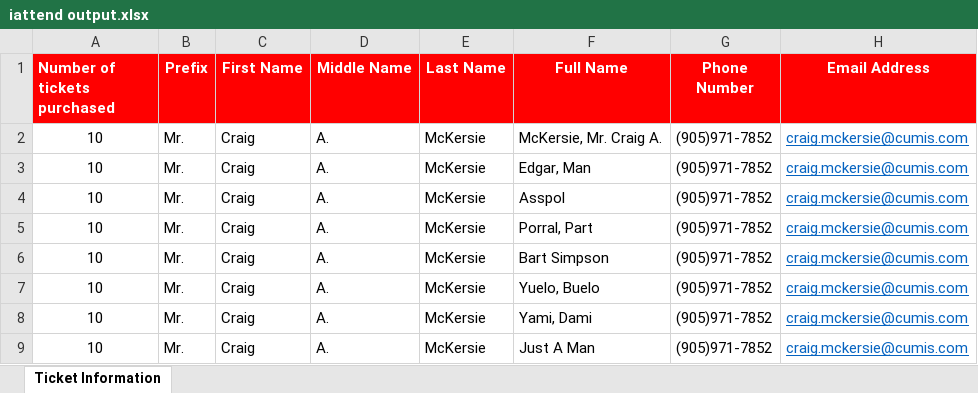
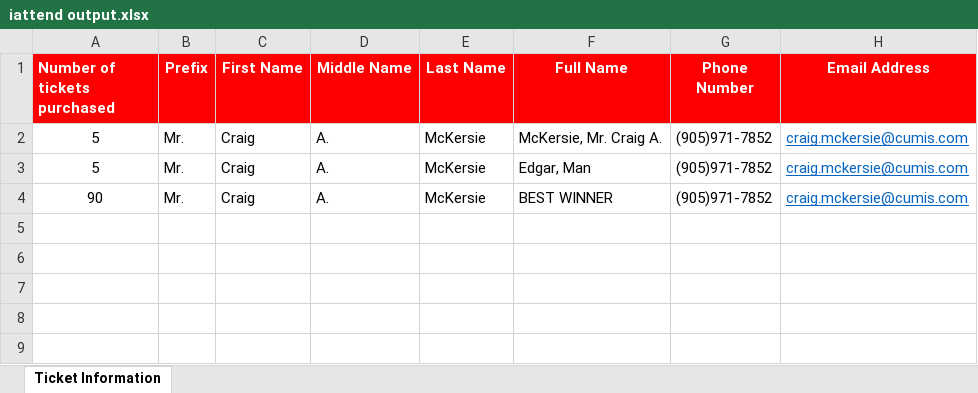
Before and after one commit to jjmanikan/United-Way, an Excel workbook: WinnerWinnerChickenDinner/iattend output.xlsx, sheet Ticket Information, drawn as a sheet; values as stored, in another font and other column widths than the file's, no borders; removed rows and columns are numbered as before the commit, all else as after; the diff names each change by its address in the sheet, - before the commit and + after, or states it on an @@ line.

```diff
--- a/WinnerWinnerChickenDinner/iattend output.xlsx (sheet Ticket Information)
+++ b/WinnerWinnerChickenDinner/iattend output.xlsx (sheet Ticket Information)
-A2:A3 (Number of tickets purchased): 10
+A2:A3 (Number of tickets purchased): 5
-row 4: 10 | Mr. | Craig | A. | McKersie | Asspol | (905)971-7852 | craig.mckersie@cumis.com
-row 5: 10 | Mr. | Craig | A. | McKersie | Porral, Part | (905)971-7852 | craig.mckersie@cumis.com
-A4 (Number of tickets purchased): 10
+A4 (Number of tickets purchased): 90
-F4 (Full Name): Bart Simpson
+F4 (Full Name): BEST WINNER
-row 7: 10 | Mr. | Craig | A. | McKersie | Yuelo, Buelo | (905)971-7852 | craig.mckersie@cumis.com
-row 8: 10 | Mr. | Craig | A. | McKersie | Yami, Dami | (905)971-7852 | craig.mckersie@cumis.com
-row 9: 10 | Mr. | Craig | A. | McKersie | Just A Man | (905)971-7852 | craig.mckersie@cumis.com
```
Also changed, not shown: 3 other files.
